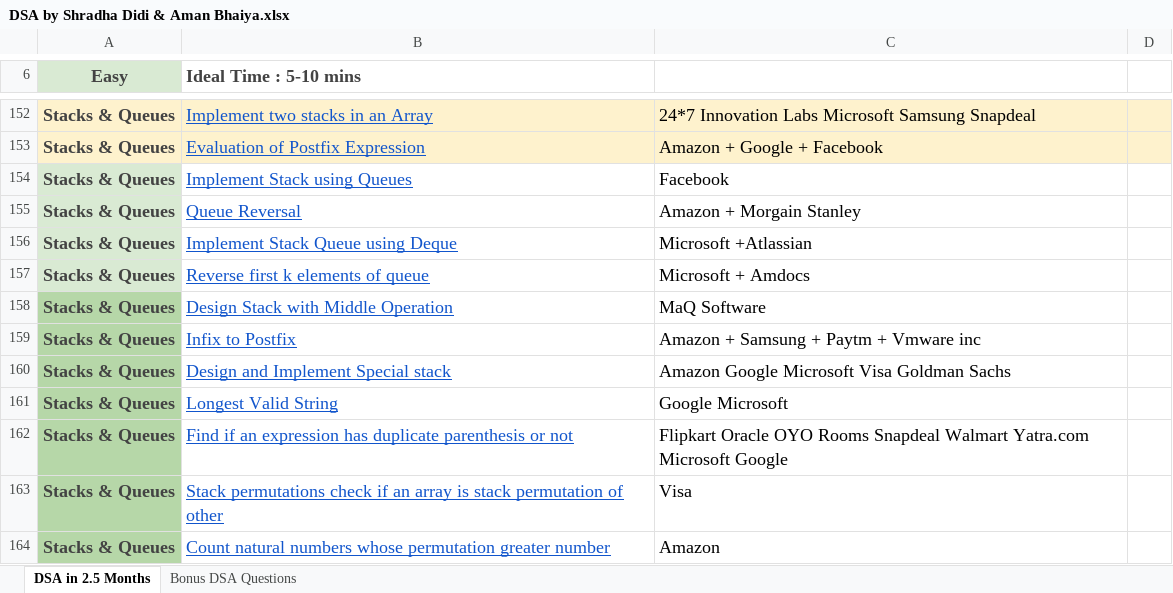
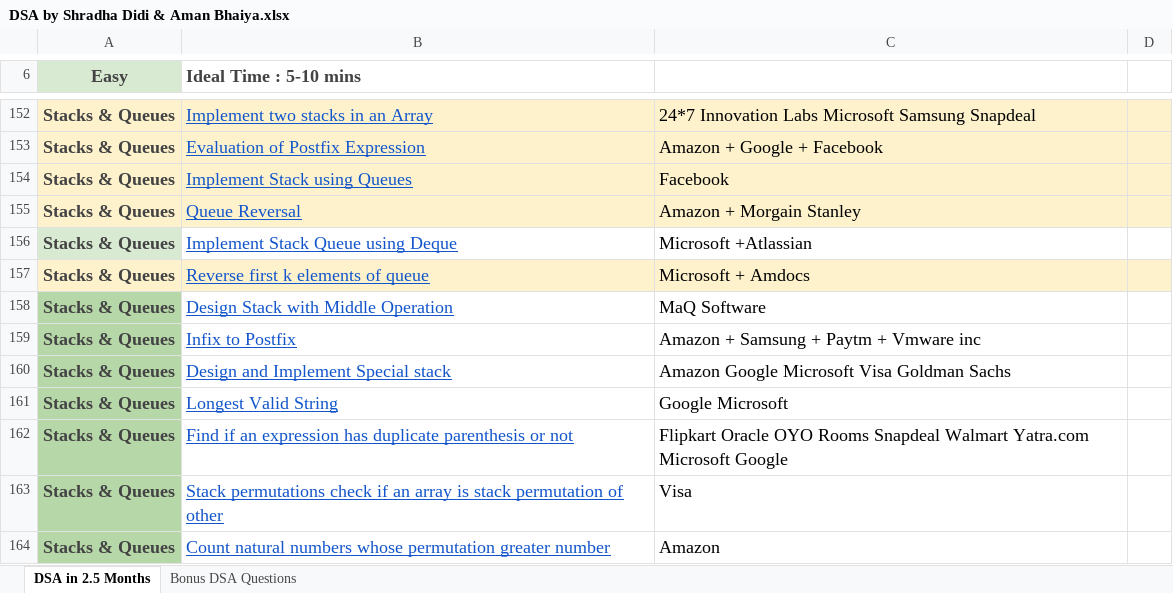
Before and after one commit to nimit0703/java-practice-programs, an Excel workbook: DSA by Shradha Didi & Aman Bhaiya.xlsx, sheet DSA in 2.5 Months, drawn as a sheet; only a part is shown, gaps mark what is left out; values as stored, in another font and other column widths than the file's, no borders; the diff names each change by its address in the sheet, - before the commit and + after, or states it on an @@ line.

```diff
--- a/DSA by Shradha Didi & Aman Bhaiya.xlsx (sheet DSA in 2.5 Months)
+++ b/DSA by Shradha Didi & Aman Bhaiya.xlsx (sheet DSA in 2.5 Months)
-A154:A155 fill: #D9EAD3
+A154:A155 fill: #FEF2CD
-B154:D155 fill: none
+B154:D155 fill: #FEF2CD
-A157 fill: #D9EAD3
+A157 fill: #FEF2CD
-B157:D157 fill: none
+B157:D157 fill: #FEF2CD
```
Also changed, not shown: 4 other files.
